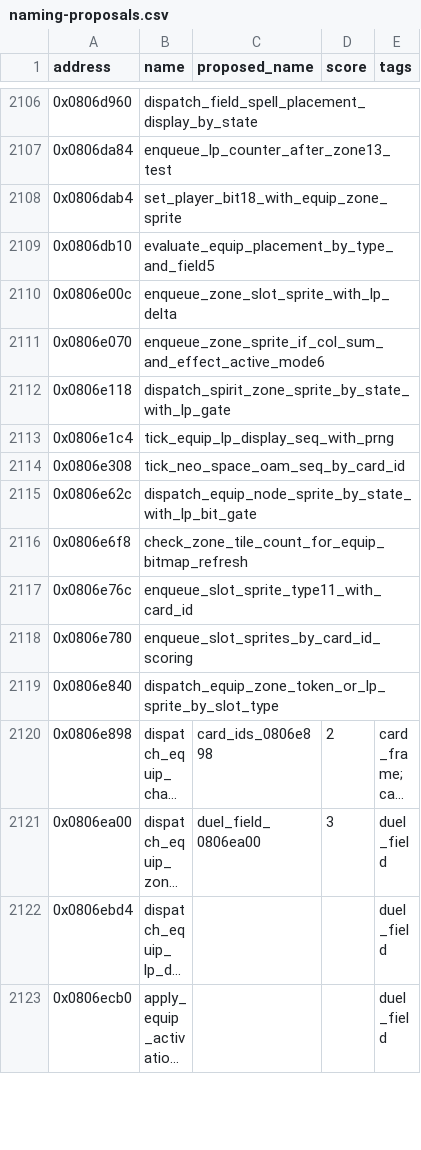
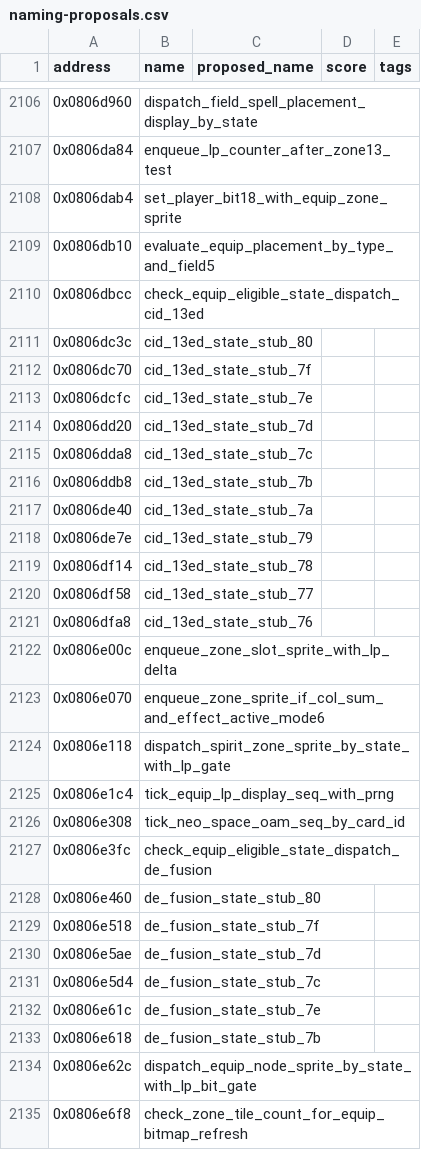
Before and after one commit to yusjoel/yugioh-ex2006-re, a CSV file: doc/dev/naming-proposals.csv, drawn as a sheet; only a part is shown, gaps mark what is left out; the shorter side is filled out with more unchanged rows; long unchanged cells end in ….

```diff
--- a/doc/dev/naming-proposals.csv
+++ b/doc/dev/naming-proposals.csv
@@ -2109,2 +2109,14 @@ address,name,proposed_name,score,tags
 0x0806db10,evaluate_equip_placement_by_type_and_field5,,,
+0x0806dbcc,check_equip_eligible_state_dispatch_cid_13ed,,,
+0x0806dc3c,cid_13ed_state_stub_80,,,
+0x0806dc70,cid_13ed_state_stub_7f,,,
+0x0806dcfc,cid_13ed_state_stub_7e,,,
+0x0806dd20,cid_13ed_state_stub_7d,,,
+0x0806dda8,cid_13ed_state_stub_7c,,,
+0x0806ddb8,cid_13ed_state_stub_7b,,,
+0x0806de40,cid_13ed_state_stub_7a,,,
+0x0806de7e,cid_13ed_state_stub_79,,,
+0x0806df14,cid_13ed_state_stub_78,,,
+0x0806df58,cid_13ed_state_stub_77,,,
+0x0806dfa8,cid_13ed_state_stub_76,,,
 0x0806e00c,enqueue_zone_slot_sprite_with_lp_delta,,,
@@ -2114,2 +2126,9 @@ address,name,proposed_name,score,tags
 0x0806e308,tick_neo_space_oam_seq_by_card_id,,,
+0x0806e3fc,check_equip_eligible_state_dispatch_de_fusion,,,
+0x0806e460,de_fusion_state_stub_80,,,
+0x0806e518,de_fusion_state_stub_7f,,,
+0x0806e5ae,de_fusion_state_stub_7d,,,
+0x0806e5d4,de_fusion_state_stub_7c,,,
+0x0806e61c,de_fusion_state_stub_7e,,,
+0x0806e618,de_fusion_state_stub_7b,,,
 0x0806e62c,dispatch_equip_node_sprite_by_state_with_lp_bit_gate,,,
```
Also changed, not shown: 9 other files.
